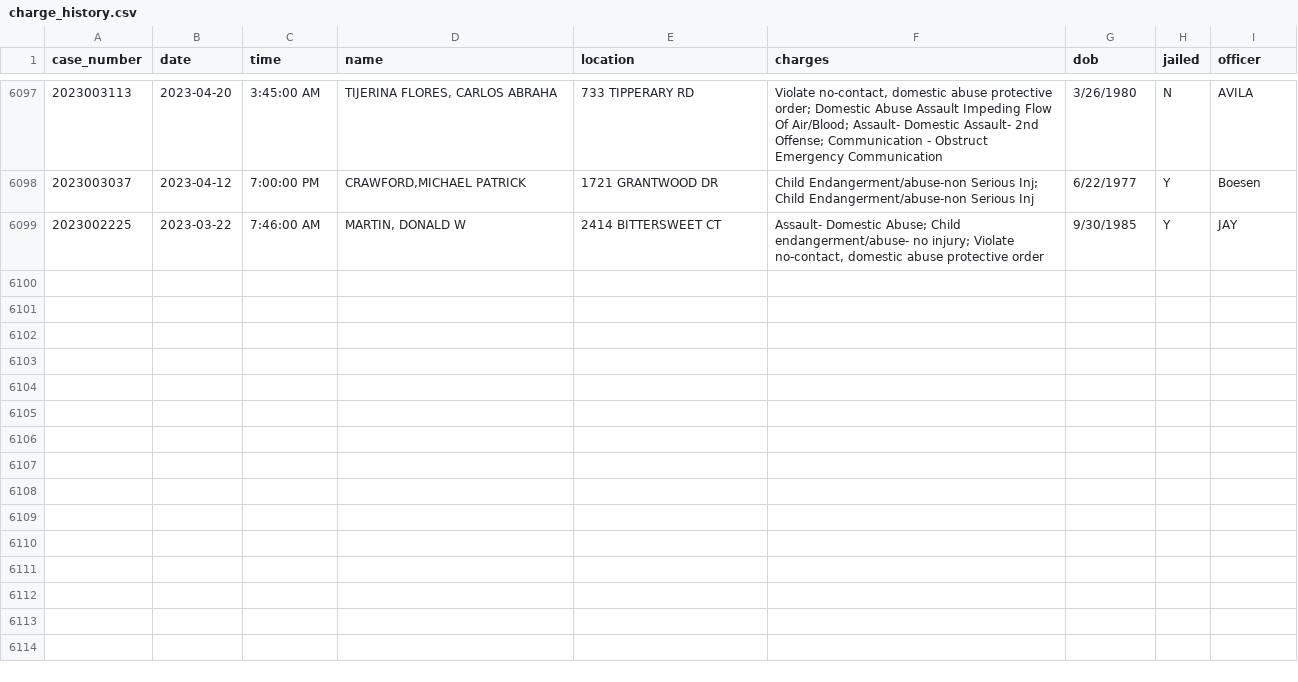
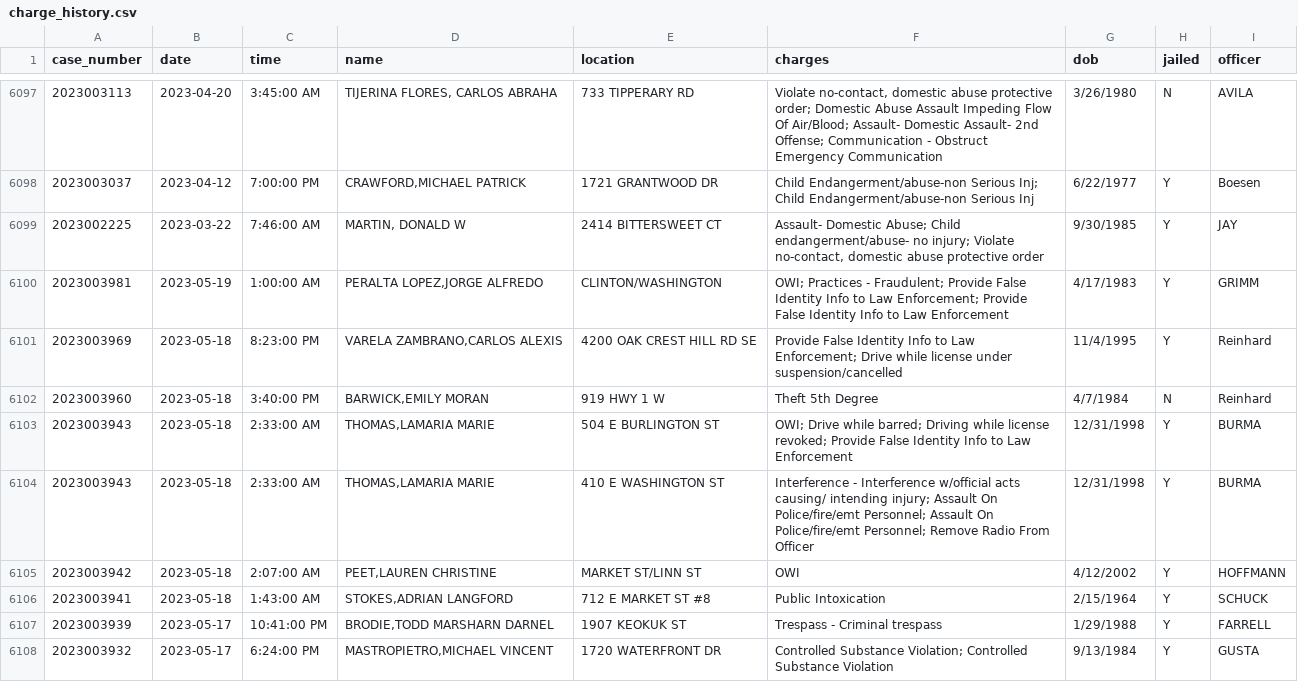
Before and after one commit to andrew-couch/ICBarTweeter, a CSV file: Data/charge_history.csv, drawn as a sheet; only a part is shown, gaps mark what is left out; the diff covers the shown part only; the diff names each change by its address in the sheet, - before the commit and + after, or states it on an @@ line.

```diff
--- a/Data/charge_history.csv
+++ b/Data/charge_history.csv
+row 6100: 2023003981 | 2023-05-19 | 1:00:00 AM | PERALTA LOPEZ,JORGE ALFREDO | CLINTON/WASHINGTON | OWI; Practices - Fraudulent; Provide False Identity Info to Law Enforcement; Provide False Identity Info to Law Enforcement | 4/17/1983 | Y | GRIMM
+row 6101: 2023003969 | 2023-05-18 | 8:23:00 PM | VARELA ZAMBRANO,CARLOS ALEXIS | 4200 OAK CREST HILL RD SE | Provide False Identity Info to Law Enforcement; Drive while license under suspension/cancelled | 11/4/1995 | Y | Reinhard
+row 6102: 2023003960 | 2023-05-18 | 3:40:00 PM | BARWICK,EMILY MORAN | 919 HWY 1 W | Theft 5th Degree | 4/7/1984 | N | Reinhard
+row 6103: 2023003943 | 2023-05-18 | 2:33:00 AM | THOMAS,LAMARIA MARIE | 504 E BURLINGTON ST | OWI; Drive while barred; Driving while license revoked; Provide False Identity Info to Law Enforcement | 12/31/1998 | Y | BURMA
+row 6104: 2023003943 | 2023-05-18 | 2:33:00 AM | THOMAS,LAMARIA MARIE | 410 E WASHINGTON ST | Interference - Interference w/official acts causing/ intending injury; Assault On Police/fire/emt Personnel; Assault On Police/fire/emt Personnel; Remove Radio From Officer | 12/31/1998 | Y | BURMA
+row 6105: 2023003942 | 2023-05-18 | 2:07:00 AM | PEET,LAUREN CHRISTINE | MARKET ST/LINN ST | OWI | 4/12/2002 | Y | HOFFMANN
+row 6106: 2023003941 | 2023-05-18 | 1:43:00 AM | STOKES,ADRIAN LANGFORD | 712 E MARKET ST #8 | Public Intoxication | 2/15/1964 | Y | SCHUCK
+row 6107: 2023003939 | 2023-05-17 | 10:41:00 PM | BRODIE,TODD MARSHARN DARNEL | 1907 KEOKUK ST | Trespass - Criminal trespass | 1/29/1988 | Y | FARRELL
+row 6108: 2023003932 | 2023-05-17 | 6:24:00 PM | MASTROPIETRO,MICHAEL VINCENT | 1720 WATERFRONT DR | Controlled Substance Violation; Controlled Substance Violation | 9/13/1984 | Y | GUSTA
```
Also changed, not shown: 9 added rows elsewhere in this file.
